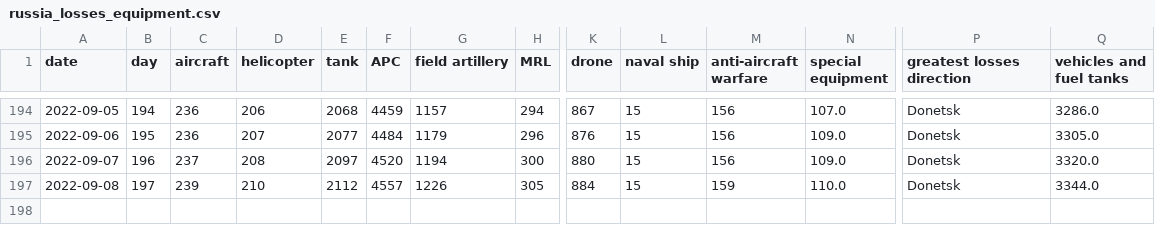
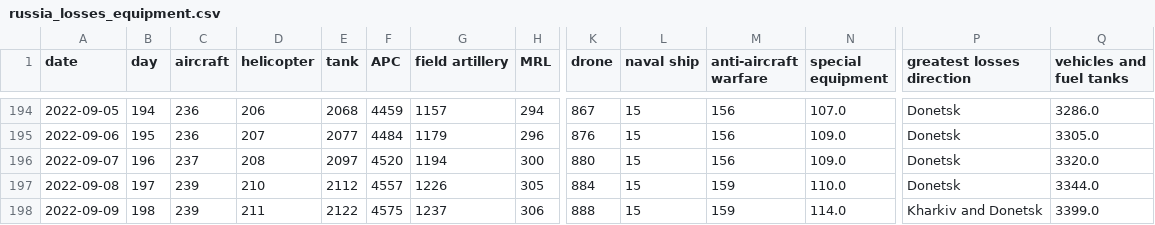
Before and after one commit to taw/open-source-adventures, a CSV file: docs/episode-29/tanks/russia_losses_equipment.csv, drawn as a sheet; only a part is shown, gaps mark what is left out; rows hold the shown columns only; the diff names each change by its address in the sheet, - before the commit and + after, or states it on an @@ line.

Commit message:
Data update

```diff
--- a/docs/episode-29/tanks/russia_losses_equipment.csv
+++ b/docs/episode-29/tanks/russia_losses_equipment.csv
+row 198: 2022-09-09 | 198 | 239 | 211 | 2122 | 4575 | 1237 | 306 | 888 | 15 | 159 | 114.0 | Kharkiv and Donetsk | 3399.0
```
Also changed, not shown: docs/episode-30/russia_losses_equipment.982e4e03.csv, docs/episode-31/russia_losses_equipment.csv, 48 other files.
